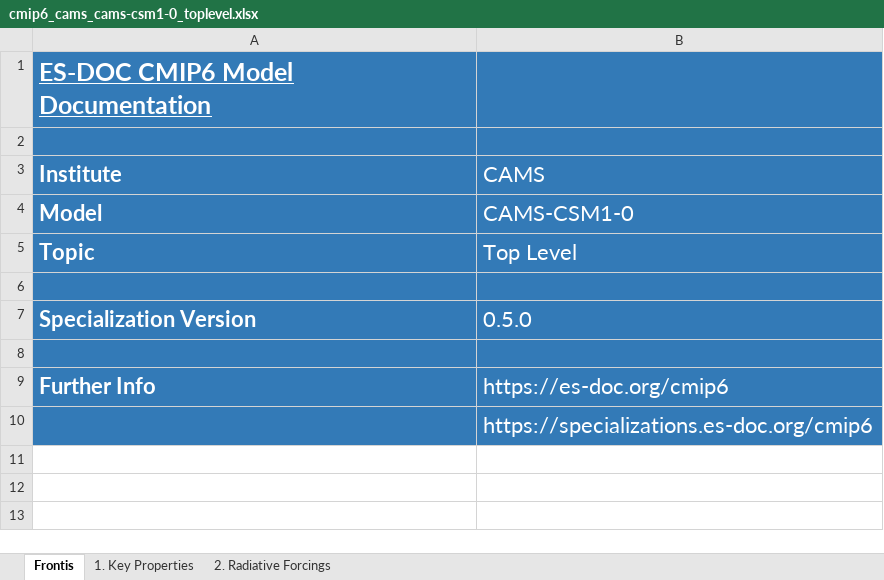
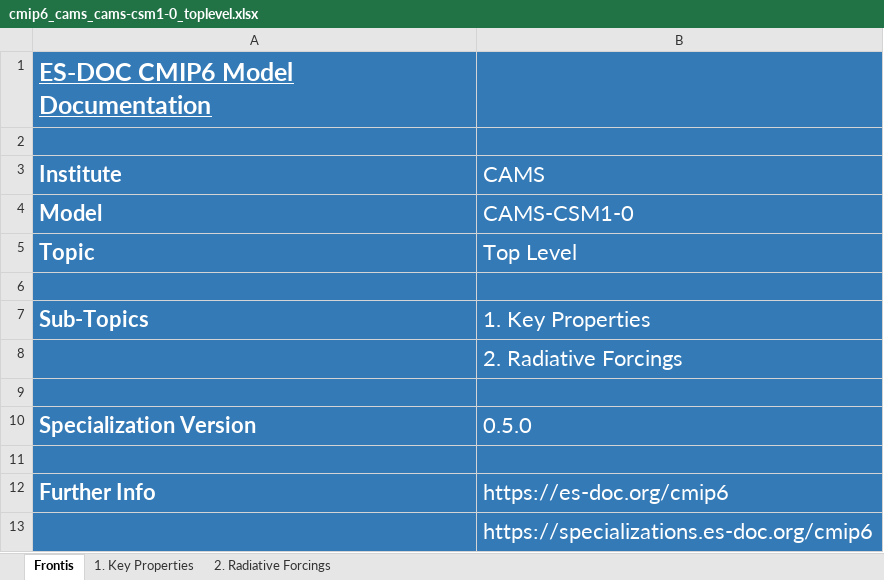
Before and after one commit to ES-DOC-INSTITUTIONAL/cams, an Excel workbook: cmip6/models/cams-csm1-0/cmip6_cams_cams-csm1-0_toplevel.xlsx, sheet Frontis, drawn as a sheet; values as stored, in another font and other column widths than the file's, no borders; the diff names each change by its address in the sheet, - before the commit and + after, or states it on an @@ line.

```diff
--- a/cmip6/models/cams-csm1-0/cmip6_cams_cams-csm1-0_toplevel.xlsx (sheet Frontis)
+++ b/cmip6/models/cams-csm1-0/cmip6_cams_cams-csm1-0_toplevel.xlsx (sheet Frontis)
+row 7: Sub-Topics | 1. Key Properties
+row 8:  | 2. Radiative Forcings
+row 9: (empty)
```
Also changed, not shown: cmip6/models/cams-csm1-0/cmip6_cams_cams-csm1-0_atmos.xlsx, cmip6/models/cams-csm1-0/cmip6_cams_cams-csm1-0_land.xlsx, 7 other files.
